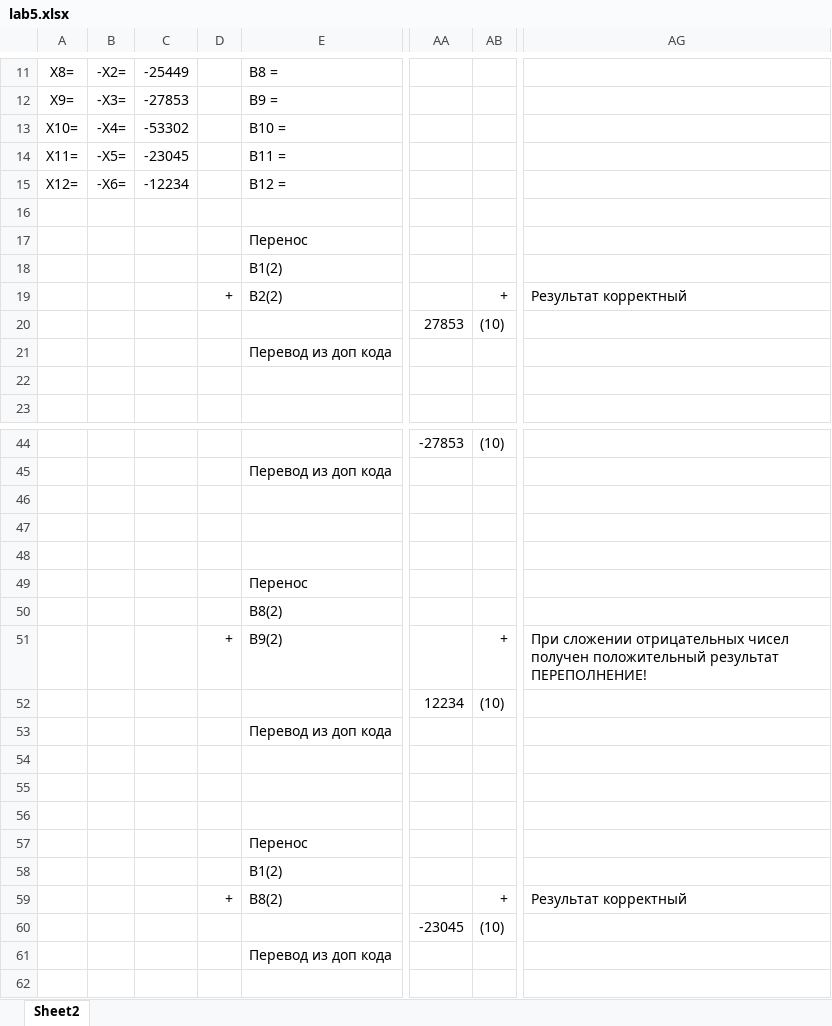
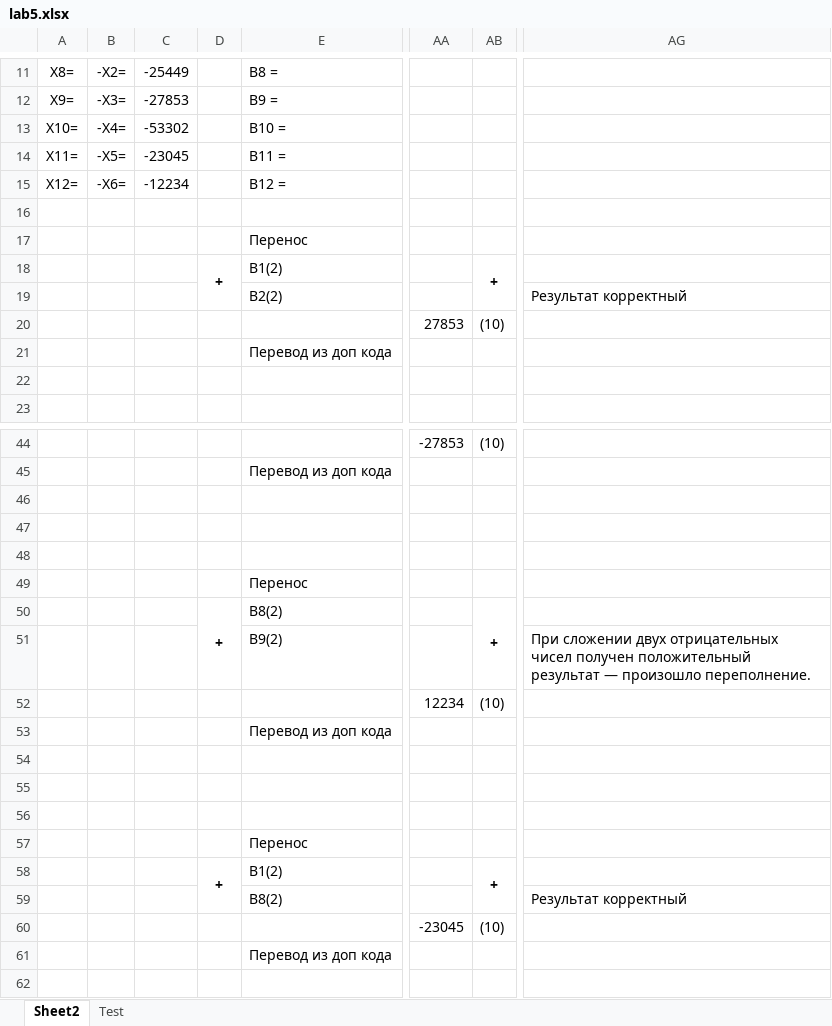
Before and after one commit to mohamedellithyyyy/ITMO-Hub, an Excel workbook: Computer-Science/лабораторные/Lab5/main/lab5.xlsx, sheet Sheet2, drawn as a sheet; only a part is shown, gaps mark what is left out; values as stored, in another font and other column widths than the file's, no borders; conditional formats not drawn; the diff covers the shown part only; the diff names each change by its address in the sheet, - before the commit and + after, or states it on an @@ line.

```diff
--- a/Computer-Science/лабораторные/Lab5/main/lab5.xlsx (sheet Sheet2)
+++ b/Computer-Science/лабораторные/Lab5/main/lab5.xlsx (sheet Sheet2)
+sheet tab: Test
-D18: (empty)
+D18: +
+D18:D19 merged
-AB18: (empty)
+AB18: +
+AB18:AB19 merged
-D19: +
+D19: (empty)
-AB19: +
+AB19: (empty)
-D50: (empty)
+D50: +
+D50:D51 merged
-AB50: (empty)
+AB50: +
+AB50:AB51 merged
-D51: +
+D51: (empty)
-AB51: +
+AB51: (empty)
-AG51: При сложении отрицательных чисел получен положительный результат ПЕРЕПОЛНЕНИЕ!
+AG51: При сложении двух отрицательных чисел получен положительный результат — произошло переполнение.
-D58: (empty)
+D58: +
+D58:D59 merged
-AB58: (empty)
+AB58: +
+AB58:AB59 merged
-D59: +
+D59: (empty)
-AB59: +
+AB59: (empty)
```
Also changed, not shown: 20 edited cells, cell formats and merged cells elsewhere in this sheet, 5 other files.
